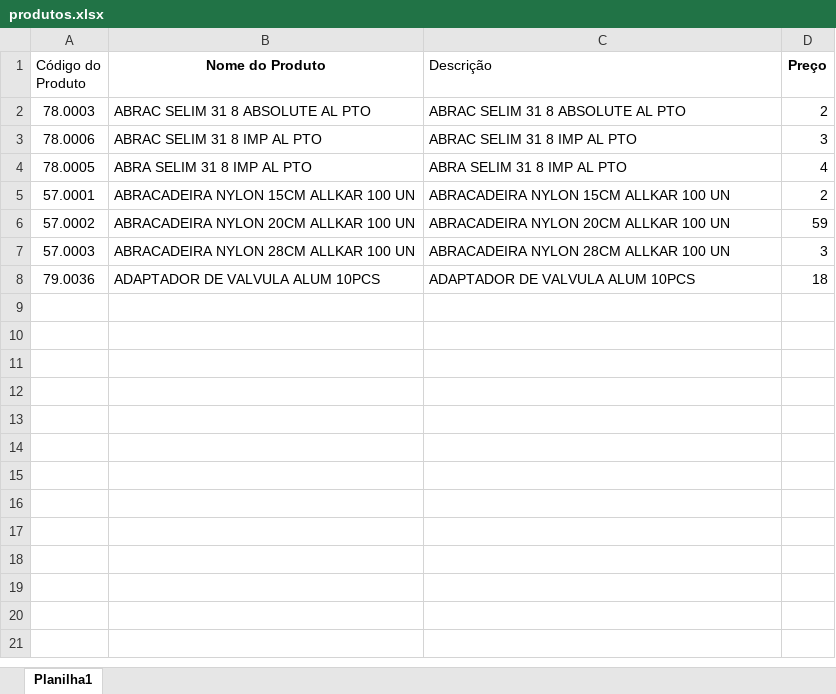
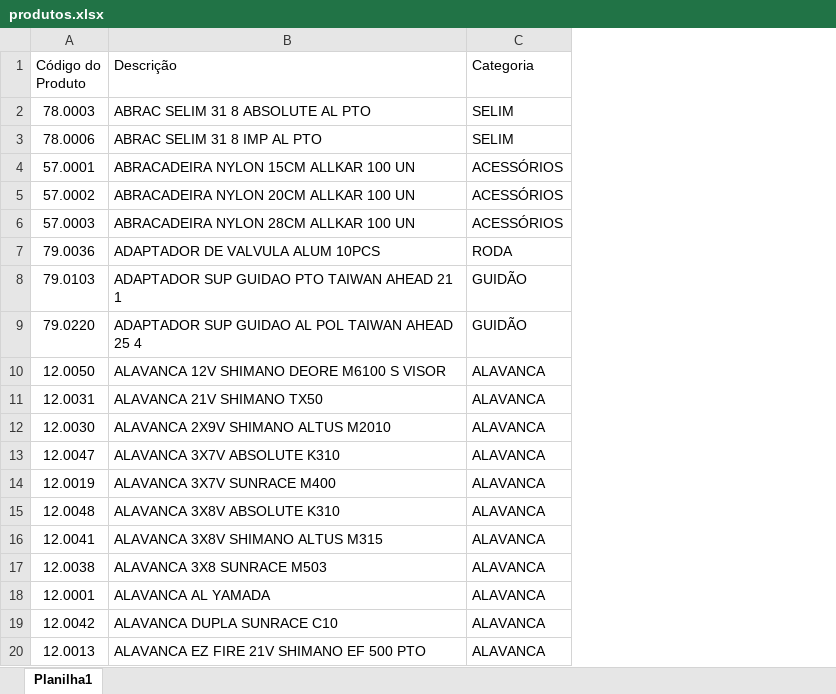
Before and after one commit to RafaelSilvaCastro/gerador-catalogo-python, an Excel workbook: produtos.xlsx, sheet Planilha1, drawn as a sheet; only a part is shown; values as stored, in another font and other column widths than the file's, no borders; removed rows and columns are numbered as before the commit, all else as after; the diff covers the shown part only; the diff names each change by its address in the sheet, - before the commit and + after, or states it on an @@ line.

Commit message:
feat: Implementação do catalogo separado por categoria ou ordem alfabetica

```diff
--- a/produtos.xlsx (sheet Planilha1)
+++ b/produtos.xlsx (sheet Planilha1)
-column B (Nome do Produto), rows 2-3: ABRAC SELIM 31 8 ABSOLUTE AL PTO | ABRAC SELIM 31 8 IMP AL PTO; rows 5-8: ABRACADEIRA NYLON 15CM ALLKAR 100 UN | ABRACADEIRA NYLON 20CM ALLKAR 100 UN | ABRACADEIRA NYLON 28CM ALLKAR 100 UN | ADAPTADOR DE VALVULA ALUM 10PCS
-column D (Preço), rows 2-3: 2 | 3; rows 5-8: 2 | 59 | 3 | 18
+column C (Categoria), rows 2-7: SELIM | SELIM | ACESSÓRIOS | ACESSÓRIOS | ACESSÓRIOS | RODA
-row 4: 78.0005 | ABRA SELIM 31 8 IMP AL PTO | ABRA SELIM 31 8 IMP AL PTO | 4
+row 8: 79.0103 | ADAPTADOR SUP GUIDAO PTO TAIWAN AHEAD 21 1 | GUIDÃO
+row 9: 79.0220 | ADAPTADOR SUP GUIDAO AL POL TAIWAN AHEAD 25 4 | GUIDÃO
+row 10: 12.0050 | ALAVANCA 12V SHIMANO DEORE M6100 S VISOR | ALAVANCA
+row 11: 12.0031 | ALAVANCA 21V SHIMANO TX50 | ALAVANCA
+row 12: 12.0030 | ALAVANCA 2X9V SHIMANO ALTUS M2010 | ALAVANCA
+row 13: 12.0047 | ALAVANCA 3X7V ABSOLUTE K310 | ALAVANCA
+row 14: 12.0019 | ALAVANCA 3X7V SUNRACE M400 | ALAVANCA
+row 15: 12.0048 | ALAVANCA 3X8V ABSOLUTE K310 | ALAVANCA
+row 16: 12.0041 | ALAVANCA 3X8V SHIMANO ALTUS M315 | ALAVANCA
+row 17: 12.0038 | ALAVANCA 3X8 SUNRACE M503 | ALAVANCA
+row 18: 12.0001 | ALAVANCA AL YAMADA | ALAVANCA
+row 19: 12.0042 | ALAVANCA DUPLA SUNRACE C10 | ALAVANCA
+row 20: 12.0013 | ALAVANCA EZ FIRE 21V SHIMANO EF 500 PTO | ALAVANCA
```
Also changed, not shown: 18 added rows elsewhere in this sheet, 6 other files.
